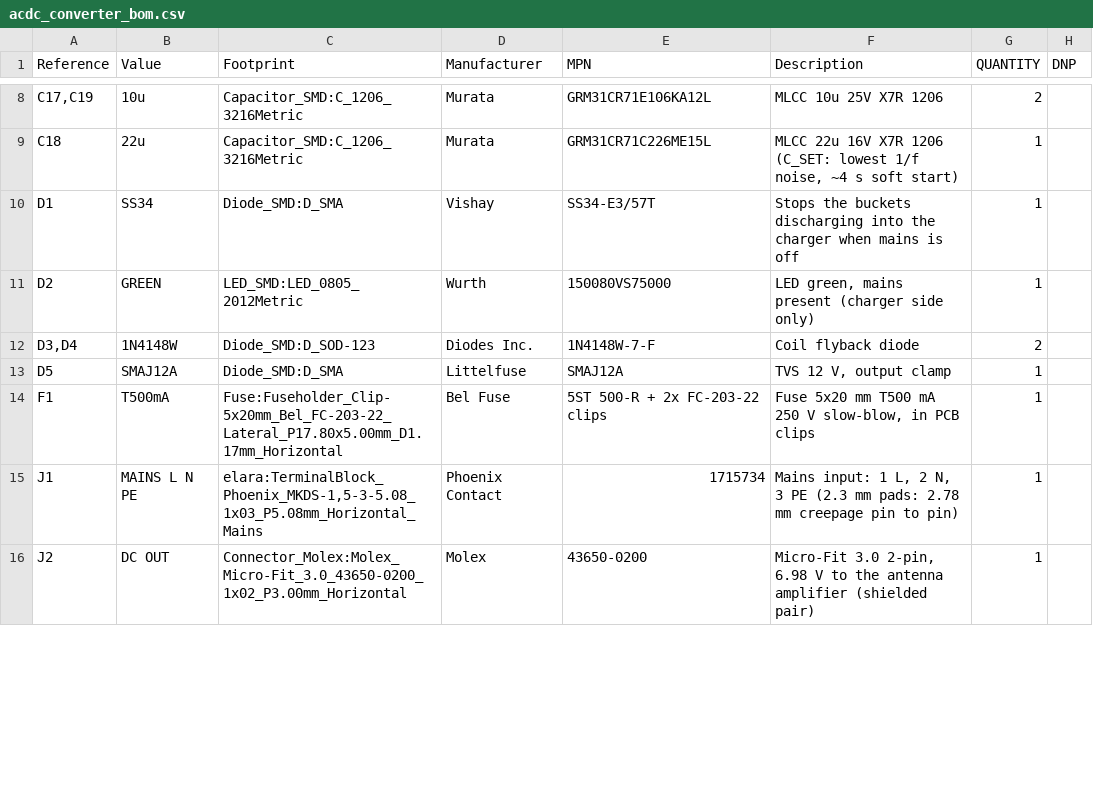
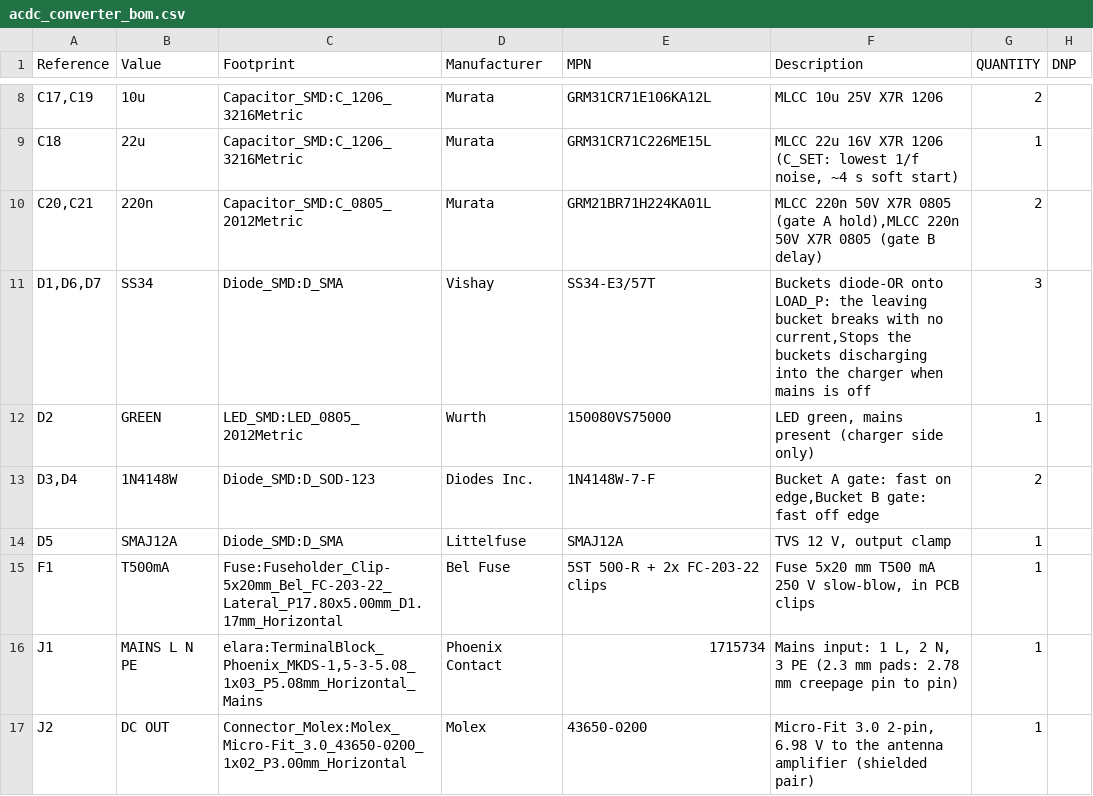
Before and after one commit to MatejGomboc/ELF-Schumann-Resonance-Receiver, a CSV file: PCB/acdc_converter/fab/acdc_converter_bom.csv, drawn as a sheet; only a part is shown, gaps mark what is left out; the diff covers the shown part only.

```diff
--- a/PCB/acdc_converter/fab/acdc_converter_bom.csv
+++ b/PCB/acdc_converter/fab/acdc_converter_bom.csv
@@ -9,5 +9,6 @@
 "C18","22u","Capacitor_SMD:C_1206_3216Metric","Murata","GRM31CR71C226ME15L","MLCC 22u 16V X7R 1206 (C_SET: lowest 1/f noise, ~4 s soft start)","1",""
-"D1","SS34","Diode_SMD:D_SMA","Vishay","SS34-E3/57T","Stops the buckets discharging into the charger when mains is off","1",""
+"C20,C21","220n","Capacitor_SMD:C_0805_2012Metric","Murata","GRM21BR71H224KA01L","MLCC 220n 50V X7R 0805 (gate A hold),MLCC 220n 50V X7R 0805 (gate B delay)","2",""
+"D1,D6,D7","SS34","Diode_SMD:D_SMA","Vishay","SS34-E3/57T","Buckets diode-OR onto LOAD_P: the leaving bucket breaks with no current,Stops the buckets discharging into the charger when mains is off","3",""
 "D2","GREEN","LED_SMD:LED_0805_2012Metric","Wurth","150080VS75000","LED green, mains present (charger side only)","1",""
-"D3,D4","1N4148W","Diode_SMD:D_SOD-123","Diodes Inc.","1N4148W-7-F","Coil flyback diode","2",""
+"D3,D4","1N4148W","Diode_SMD:D_SOD-123","Diodes Inc.","1N4148W-7-F","Bucket A gate: fast on edge,Bucket B gate: fast off edge","2",""
 "D5","SMAJ12A","Diode_SMD:D_SMA","Littelfuse","SMAJ12A","TVS 12 V, output clamp","1",""
```
Also changed, not shown: 4 added rows, 1 removed row and 8 edited cells elsewhere in this file, PCB/acdc_converter/fab/acdc_converter_pos.csv, bom/prices.csv, 29 other files.
